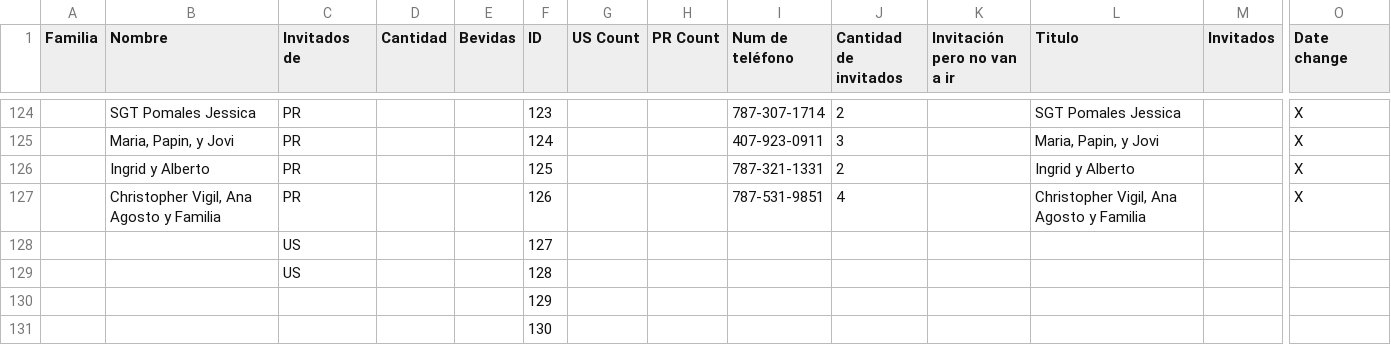
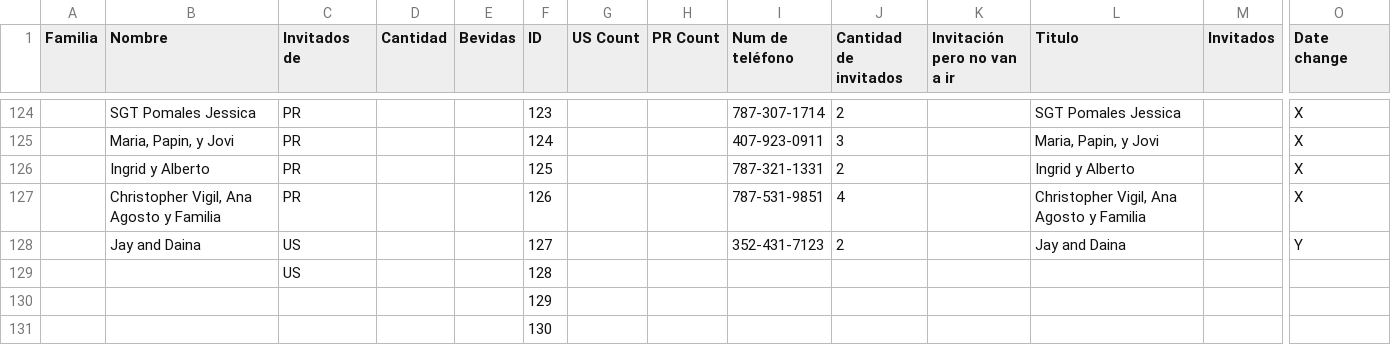
Before and after one commit to Serpenlog/Alondra_Website, a CSV file: Alondra_Website/src/data/GuestList.csv, drawn as a sheet; only a part is shown, gaps mark what is left out; removed rows and columns are numbered as before the commit, all else as after; rows hold the shown columns only; the diff names each change by its address in the sheet, - before the commit and + after, or states it on an @@ line.

Commit message:
fdsjkal

```diff
--- a/Alondra_Website/src/data/GuestList.csv
+++ b/Alondra_Website/src/data/GuestList.csv
-row 128:  |  | US |  |  | 127
+row 128:  | Jay and Daina | US |  |  | 127 |  |  | 352-431-7123 | 2 |  | Jay and Daina |  | Y
```
